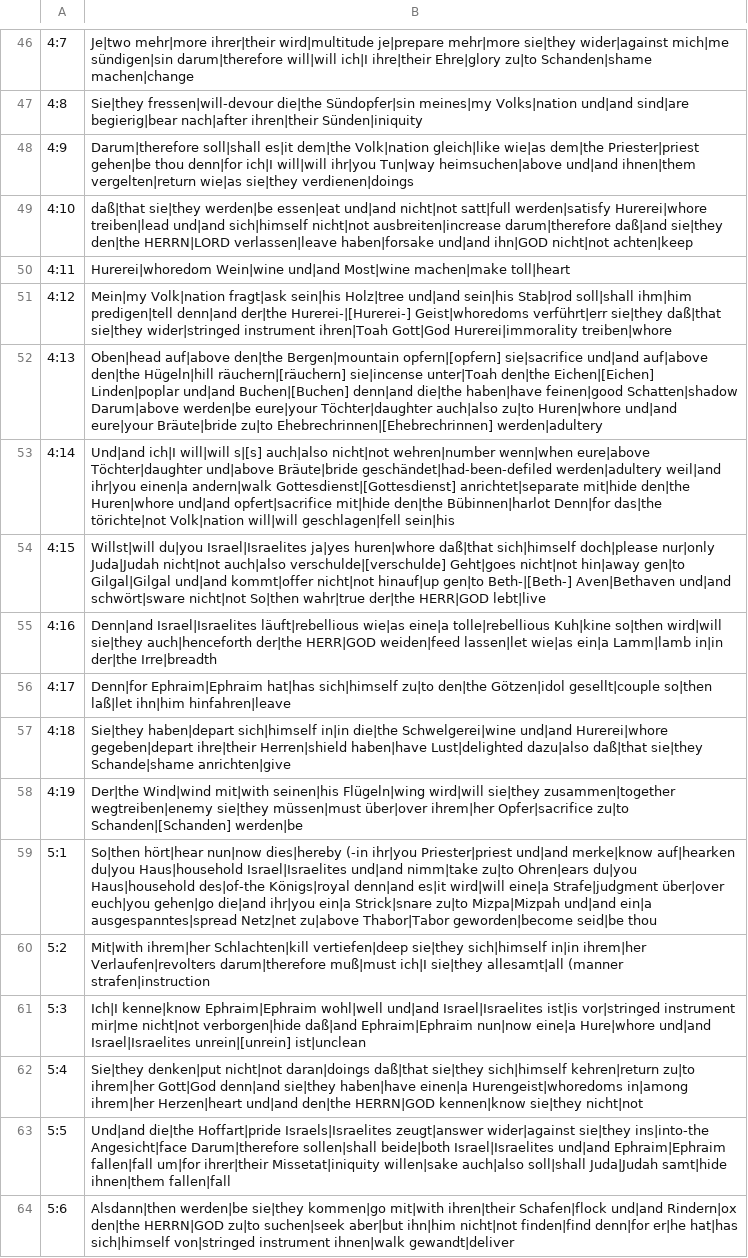
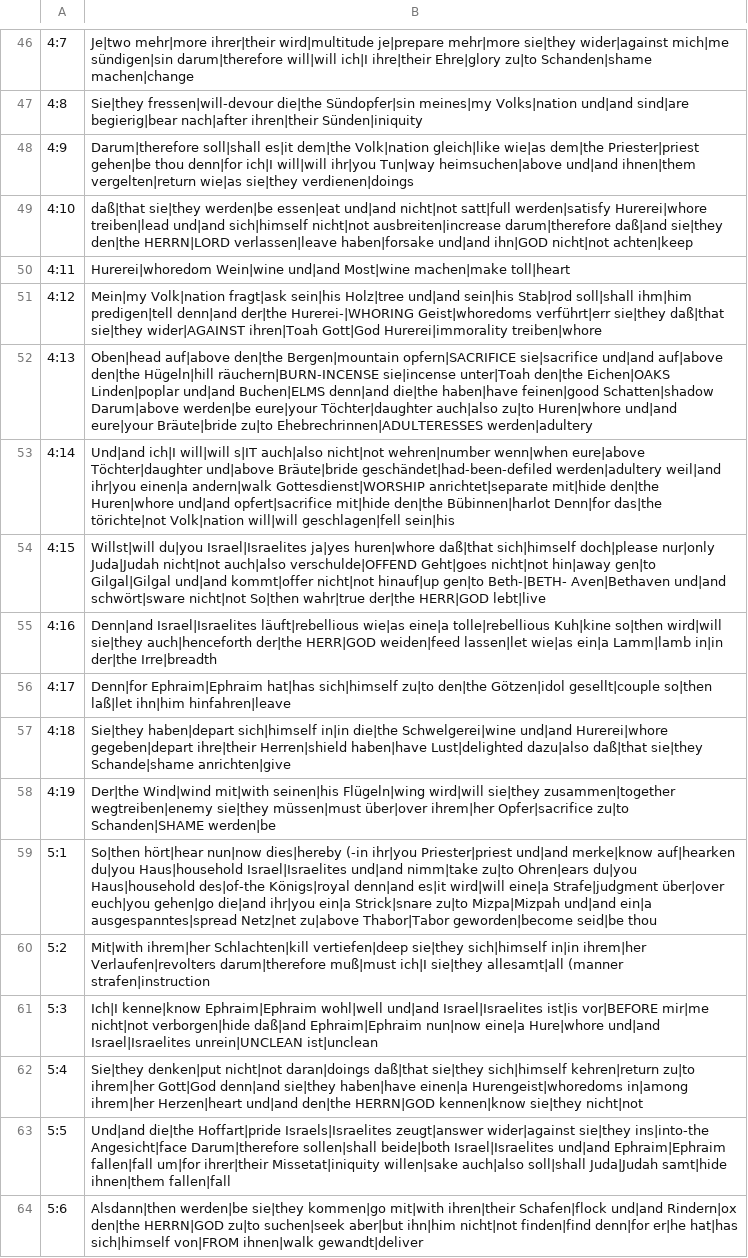
Before and after one commit to andrew-brook-rad/lexibridge, a TSV file: tools/interlinear/output/hos.tsv, drawn as a sheet; only a part is shown, gaps mark what is left out; the diff covers the shown part only; the diff names each change by its address in the sheet, - before the commit and + after, or states it on an @@ line.

```diff
--- a/tools/interlinear/output/hos.tsv
+++ b/tools/interlinear/output/hos.tsv
-B51: …denn|and der|the Hurerei-|[Hurerei-] Geist|whoredoms verführt|err sie|they daß|that sie|they wider|stringed instrument ihren|Toah Gott|God…
+B51: …denn|and der|the Hurerei-|WHORING Geist|whoredoms verführt|err sie|they daß|that sie|they wider|AGAINST ihren|Toah Gott|God…
-B52: …den|the Bergen|mountain opfern|[opfern] sie|sacrifice und|and auf|above den|the Hügeln|hill räuchern|[räuchern] sie|incense unter|Toah den|the Eichen|[Eichen] Linden|poplar und|and Buchen|[Buchen] denn|and die|the haben|have feinen|good Schatten|shadow Darum|above werden|be eure|your Töchter|daughter auch|also zu|to Huren|whore und|and eure|your Bräute|bride zu|to Ehebrechrinnen|[Ehebrechrinnen] werden|adultery
+B52: …den|the Bergen|mountain opfern|SACRIFICE sie|sacrifice und|and auf|above den|the Hügeln|hill räuchern|BURN-INCENSE sie|incense unter|Toah den|the Eichen|OAKS Linden|poplar und|and Buchen|ELMS denn|and die|the haben|have feinen|good Schatten|shadow Darum|above werden|be eure|your Töchter|daughter auch|also zu|to Huren|whore und|and eure|your Bräute|bride zu|to Ehebrechrinnen|ADULTERESSES werden|adultery
-B53: …ich|I will|will s|[s] auch|also nicht|not wehren|number wenn|when eure|above Töchter|daughter und|above Bräute|bride geschändet|had-been-defiled werden|adultery weil|and ihr|you einen|a andern|walk Gottesdienst|[Gottesdienst] anrichtet|separate mit|hide…
+B53: …ich|I will|will s|IT auch|also nicht|not wehren|number wenn|when eure|above Töchter|daughter und|above Bräute|bride geschändet|had-been-defiled werden|adultery weil|and ihr|you einen|a andern|walk Gottesdienst|WORSHIP anrichtet|separate mit|hide…
-B54: …nicht|not auch|also verschulde|[verschulde] Geht|goes nicht|not hin|away gen|to Gilgal|Gilgal und|and kommt|offer nicht|not hinauf|up gen|to Beth-|[Beth-] Aven|Bethaven und|and…
+B54: …nicht|not auch|also verschulde|OFFEND Geht|goes nicht|not hin|away gen|to Gilgal|Gilgal und|and kommt|offer nicht|not hinauf|up gen|to Beth-|BETH- Aven|Bethaven und|and…
-B58: …Opfer|sacrifice zu|to Schanden|[Schanden] werden|be
+B58: …Opfer|sacrifice zu|to Schanden|SHAME werden|be
-B61: …Israel|Israelites ist|is vor|stringed instrument mir|me nicht|not verborgen|hide daß|and Ephraim|Ephraim nun|now eine|a Hure|whore und|and Israel|Israelites unrein|[unrein] ist|unclean
+B61: …Israel|Israelites ist|is vor|BEFORE mir|me nicht|not verborgen|hide daß|and Ephraim|Ephraim nun|now eine|a Hure|whore und|and Israel|Israelites unrein|UNCLEAN ist|unclean
-B64: …hat|has sich|himself von|stringed instrument ihnen|walk gewandt|deliver
+B64: …hat|has sich|himself von|FROM ihnen|walk gewandt|deliver
```
Also changed, not shown: 117 edited cells elsewhere in this file, 1 other file.
